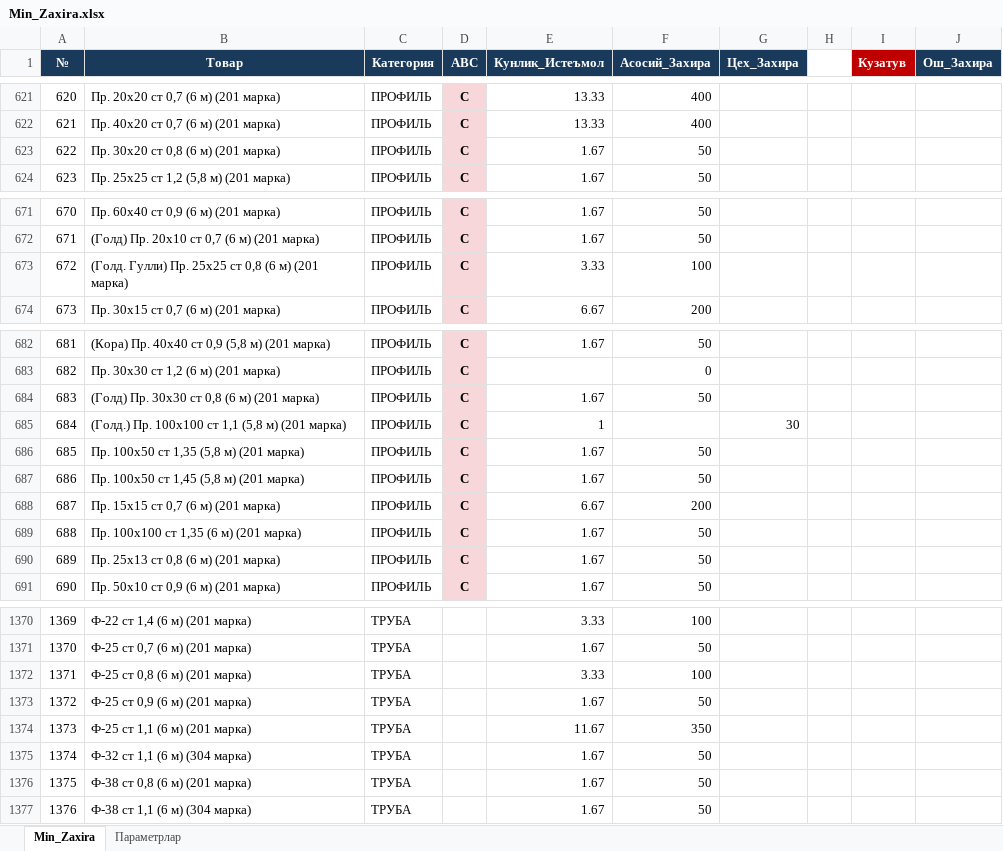
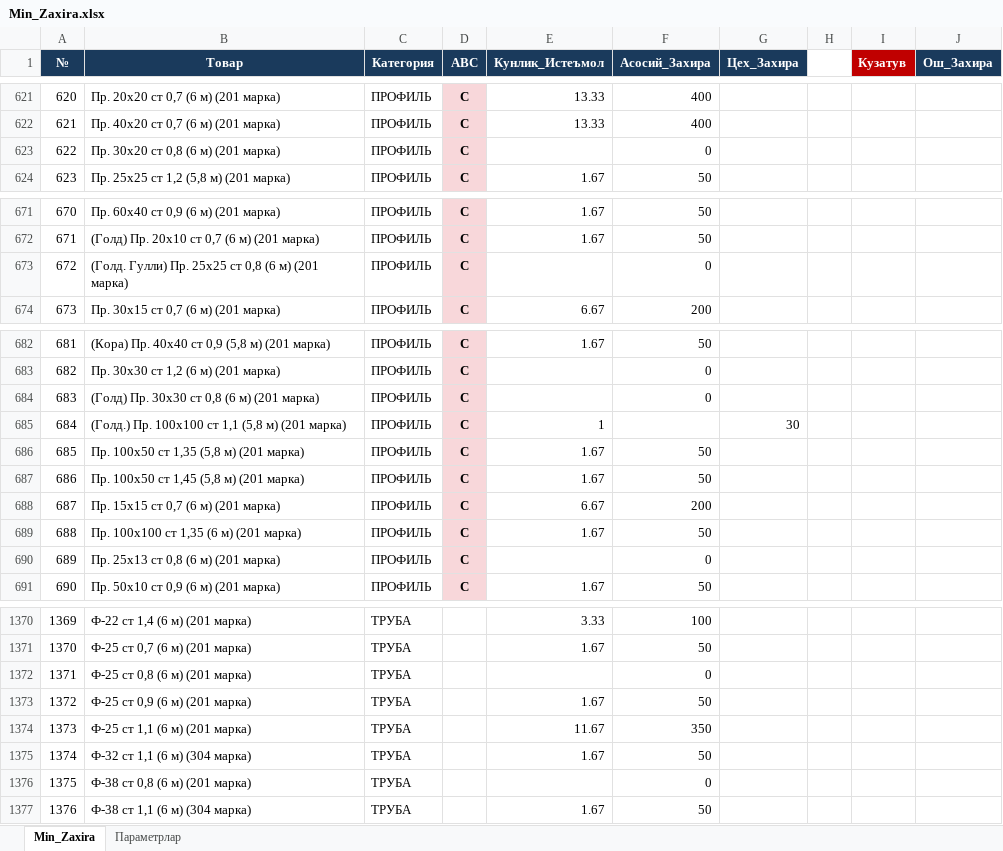
Before and after one commit to HuzayfaSobiorv/Huzayfa, an Excel workbook: Minimal_zaxiralar/Min_Zaxira.xlsx, sheet Min_Zaxira, drawn as a sheet; only a part is shown, gaps mark what is left out; values as stored, in another font and other column widths than the file's, no borders; charts and pictures not drawn; the diff covers the shown part only; the diff names each change by its address in the sheet, - before the commit and + after, or states it on an @@ line.

```diff
--- a/Minimal_zaxiralar/Min_Zaxira.xlsx (sheet Min_Zaxira)
+++ b/Minimal_zaxiralar/Min_Zaxira.xlsx (sheet Min_Zaxira)
-E623 (Кунлик_Истеъмол): 1.67
+E623 (Кунлик_Истеъмол): (empty)
-F623 (Асосий_Захира): 50
+F623 (Асосий_Захира): 0
-E673 (Кунлик_Истеъмол): 3.33
+E673 (Кунлик_Истеъмол): (empty)
-F673 (Асосий_Захира): 100
+F673 (Асосий_Захира): 0
-E684 (Кунлик_Истеъмол): 1.67
+E684 (Кунлик_Истеъмол): (empty)
-F684 (Асосий_Захира): 50
+F684 (Асосий_Захира): 0
-E690 (Кунлик_Истеъмол): 1.67
+E690 (Кунлик_Истеъмол): (empty)
-F690 (Асосий_Захира): 50
+F690 (Асосий_Захира): 0
-E1372 (Кунлик_Истеъмол): 3.33
+E1372 (Кунлик_Истеъмол): (empty)
-F1372 (Асосий_Захира): 100
+F1372 (Асосий_Захира): 0
-E1376 (Кунлик_Истеъмол): 1.67
+E1376 (Кунлик_Истеъмол): (empty)
-F1376 (Асосий_Захира): 50
+F1376 (Асосий_Захира): 0
```
Also changed, not shown: 50 edited cells elsewhere in this sheet.
